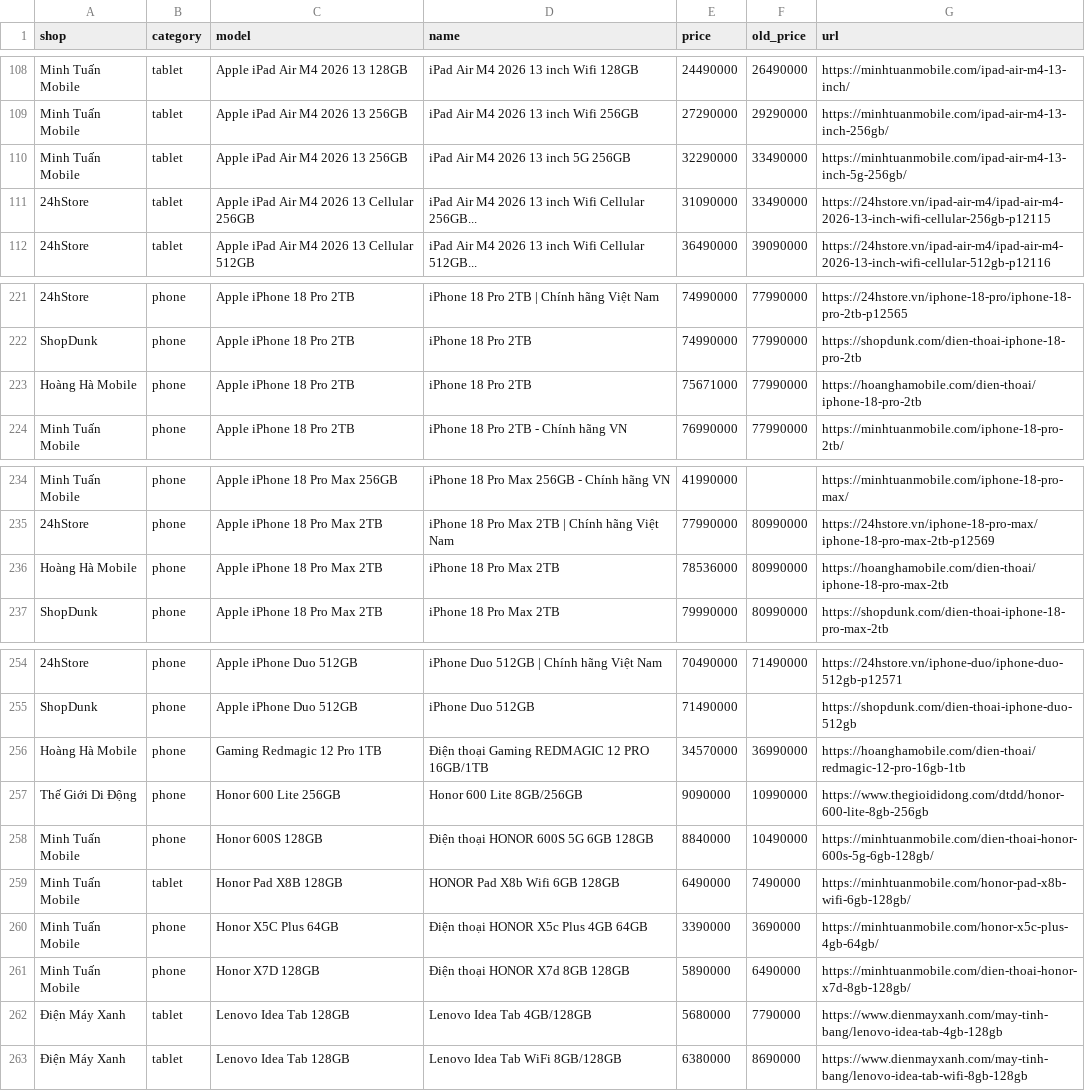
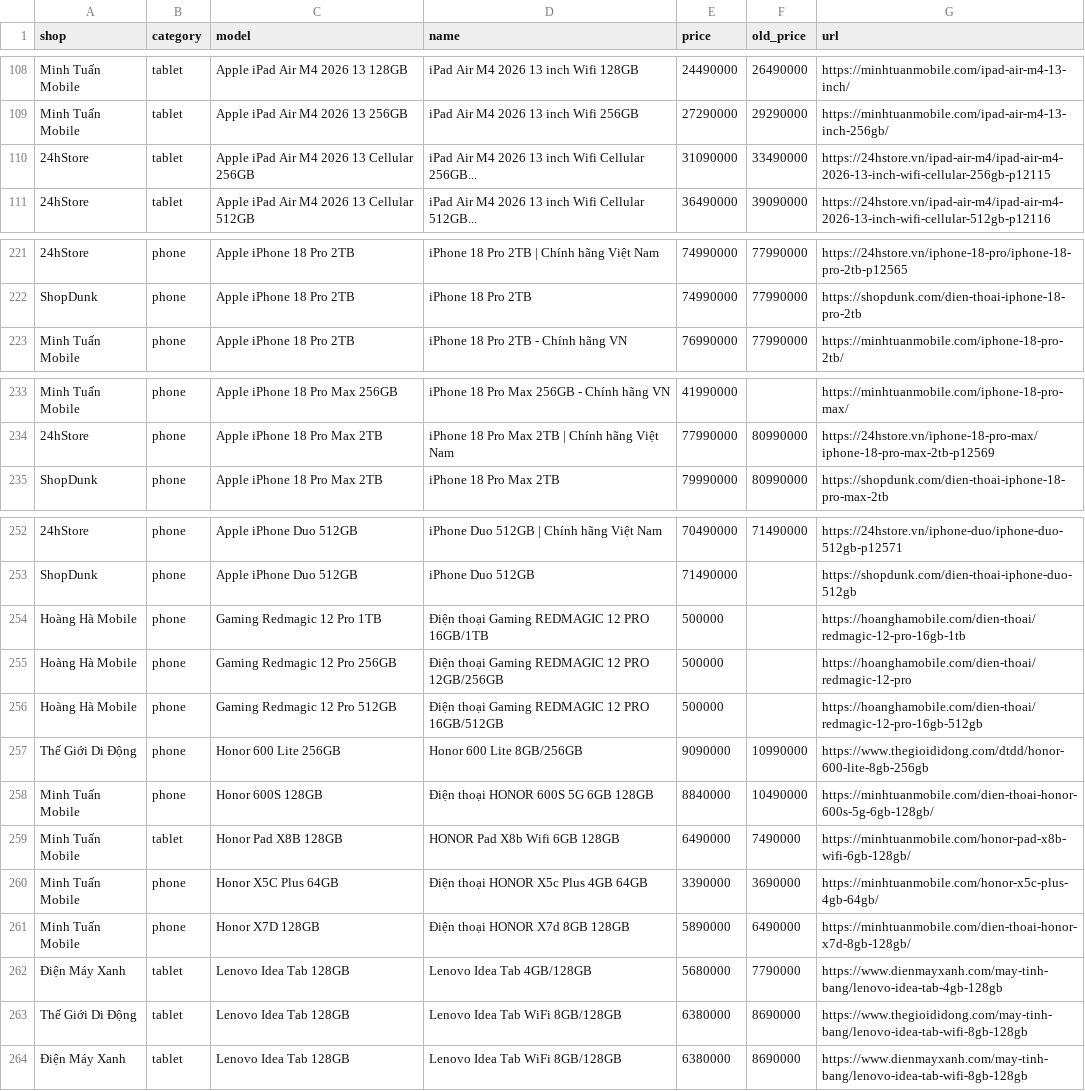
Before and after one commit to tuongphanbase/phone-tablet-price-emailer, a CSV file: docs/prices.csv, drawn as a sheet; only a part is shown, gaps mark what is left out; removed rows and columns are numbered as before the commit, all else as after; the diff covers the shown part only; the diff names each change by its address in the sheet, - before the commit and + after, or states it on an @@ line.

```diff
--- a/docs/prices.csv
+++ b/docs/prices.csv
-row 110: Minh Tuấn Mobile | tablet | Apple iPad Air M4 2026 13 256GB | iPad Air M4 2026 13 inch 5G 256GB | 32290000 | 33490000 | https://minhtuanmobile.com/ipad-air-m4-13-inch-5g-256gb/
-row 223: Hoàng Hà Mobile | phone | Apple iPhone 18 Pro 2TB | iPhone 18 Pro 2TB | 75671000 | 77990000 | https://hoanghamobile.com/dien-thoai/iphone-18-pro-2tb
-row 236: Hoàng Hà Mobile | phone | Apple iPhone 18 Pro Max 2TB | iPhone 18 Pro Max 2TB | 78536000 | 80990000 | https://hoanghamobile.com/dien-thoai/iphone-18-pro-max-2tb
-E254 (price): 34570000
+E254 (price): 500000
-F254 (old_price): 36990000
+F254 (old_price): (empty)
+row 255: Hoàng Hà Mobile | phone | Gaming Redmagic 12 Pro 256GB | Điện thoại Gaming REDMAGIC 12 PRO 12GB/256GB | 500000 |  | https://hoanghamobile.com/dien-thoai/redmagic-12-pro
+row 256: Hoàng Hà Mobile | phone | Gaming Redmagic 12 Pro 512GB | Điện thoại Gaming REDMAGIC 12 PRO 16GB/512GB | 500000 |  | https://hoanghamobile.com/dien-thoai/redmagic-12-pro-16gb-512gb
+row 263: Thế Giới Di Động | tablet | Lenovo Idea Tab 128GB | Lenovo Idea Tab WiFi 8GB/128GB | 6380000 | 8690000 | https://www.thegioididong.com/may-tinh-bang/lenovo-idea-tab-wifi-8gb-128gb
```
Also changed, not shown: 3 added rows and 1 removed row elsewhere in this file, 2 other files.
